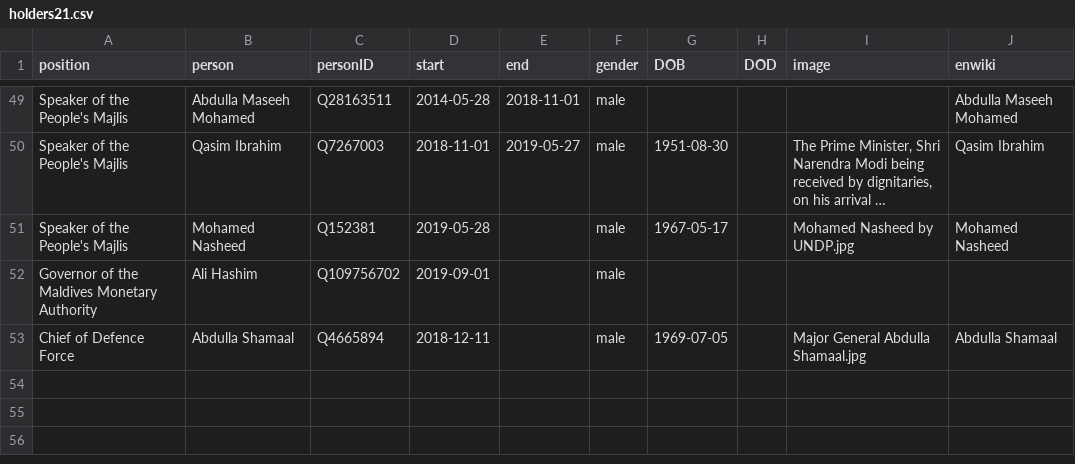
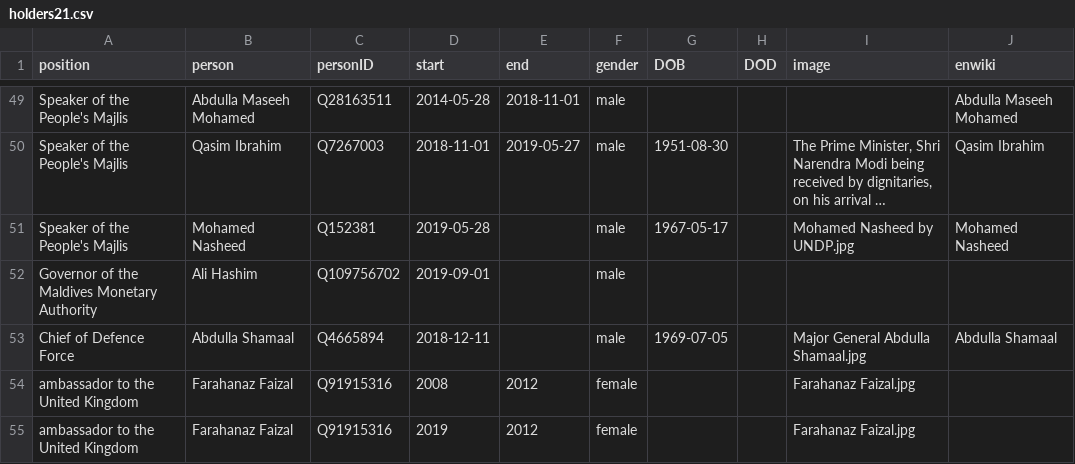
Before and after one commit to every-politician-scrapers/maldives-ministers, a CSV file: html/holders21.csv, drawn as a sheet; only a part is shown, gaps mark what is left out; long unchanged cells end in ….

Commit message:
PCB update

```diff
--- a/html/holders21.csv
+++ b/html/holders21.csv
@@ -53 +53,3 @@ Governor of the Maldives Monetary Authority,Ali Hashim,Q109756702,2019-09-01,,ma
 Chief of Defence Force,Abdulla Shamaal,Q4665894,2018-12-11,,male,1969-07-05,,Major General Abdulla Shamaal.jpg,Abdulla Shamaal
+ambassador to the United Kingdom,Farahanaz Faizal,Q91915316,2008,2012,female,,,Farahanaz Faizal.jpg,
+ambassador to the United Kingdom,Farahanaz Faizal,Q91915316,2019,2012,female,,,Farahanaz Faizal.jpg,
```
